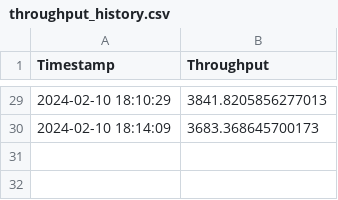
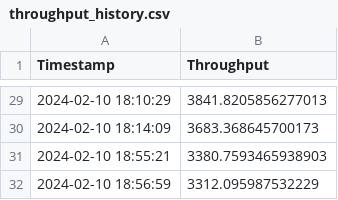
Before and after one commit to ankitmishra1201/Catalog_Digitilisation, a CSV file: static/throughput_history.csv, drawn as a sheet; only a part is shown, gaps mark what is left out.

```diff
--- a/static/throughput_history.csv
+++ b/static/throughput_history.csv
@@ -30 +30,3 @@ Timestamp;Throughput
 2024-02-10 18:14:09;3683.368645700173
+2024-02-10 18:55:21;3380.7593465938903
+2024-02-10 18:56:59;3312.095987532229
```
Also changed, not shown: 2 other files.
